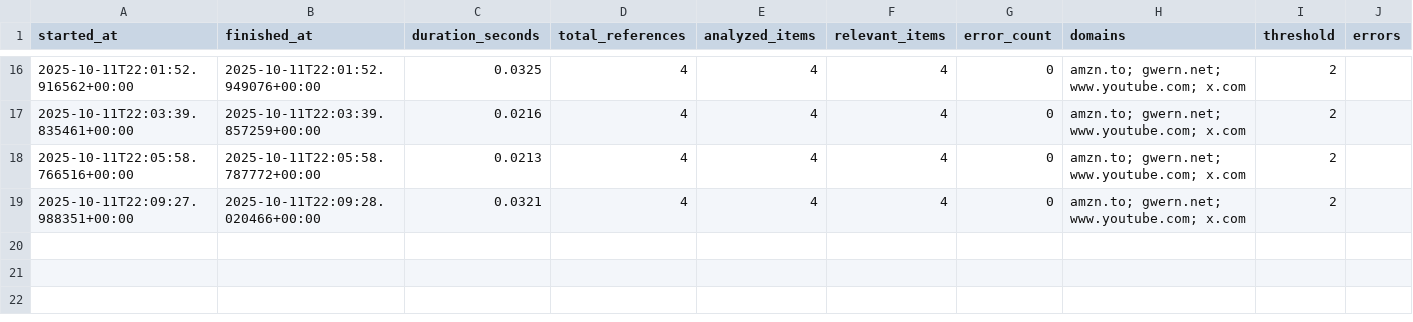
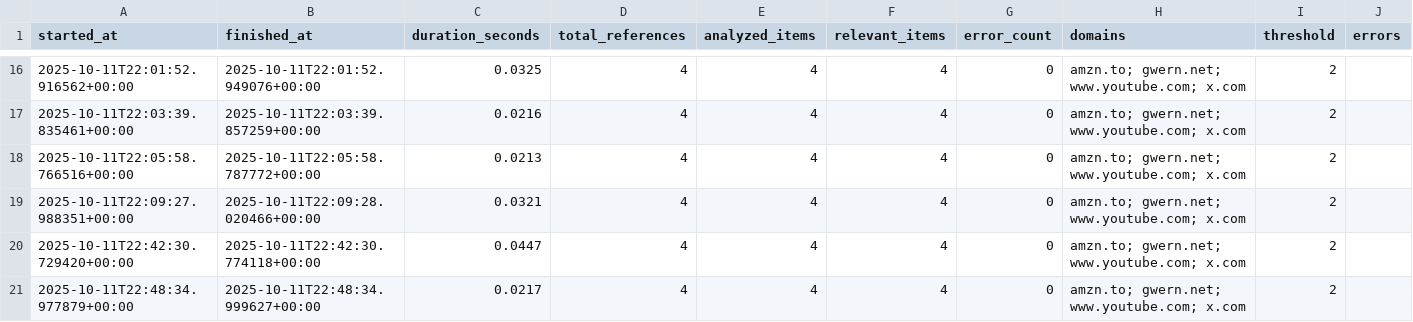
Before and after one commit to franklinbaldo/egregora, a CSV file: metrics/enrichment_run.csv, drawn as a sheet; only a part is shown, gaps mark what is left out.

```diff
--- a/metrics/enrichment_run.csv
+++ b/metrics/enrichment_run.csv
@@ -19 +19,3 @@ started_at,finished_at,duration_seconds,total_references,analyzed_items,relevant
 2025-10-11T22:09:27.988351+00:00,2025-10-11T22:09:28.020466+00:00,0.0321,4,4,4,0,amzn.to; gwern.net; www.youtube.com; x.com,2,
+2025-10-11T22:42:30.729420+00:00,2025-10-11T22:42:30.774118+00:00,0.0447,4,4,4,0,amzn.to; gwern.net; www.youtube.com; x.com,2,
+2025-10-11T22:48:34.977879+00:00,2025-10-11T22:48:34.999627+00:00,0.0217,4,4,4,0,amzn.to; gwern.net; www.youtube.com; x.com,2,
```
Also changed, not shown: 6 other files.
